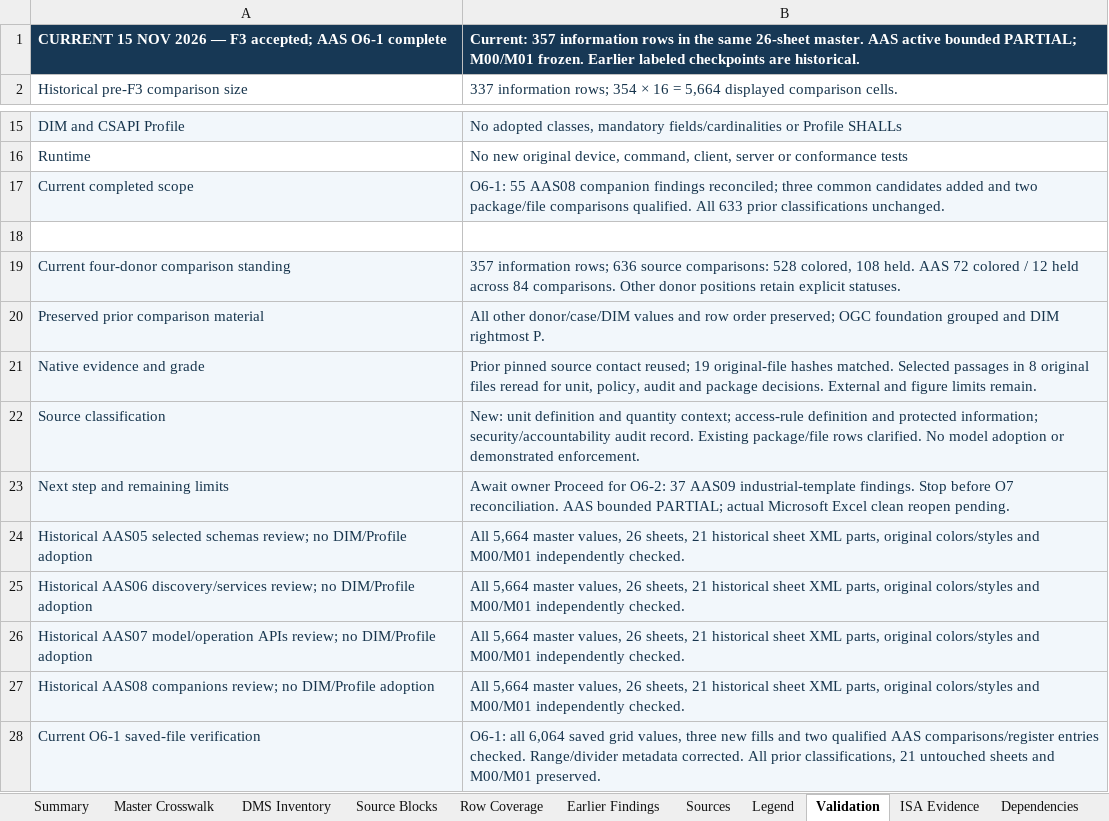
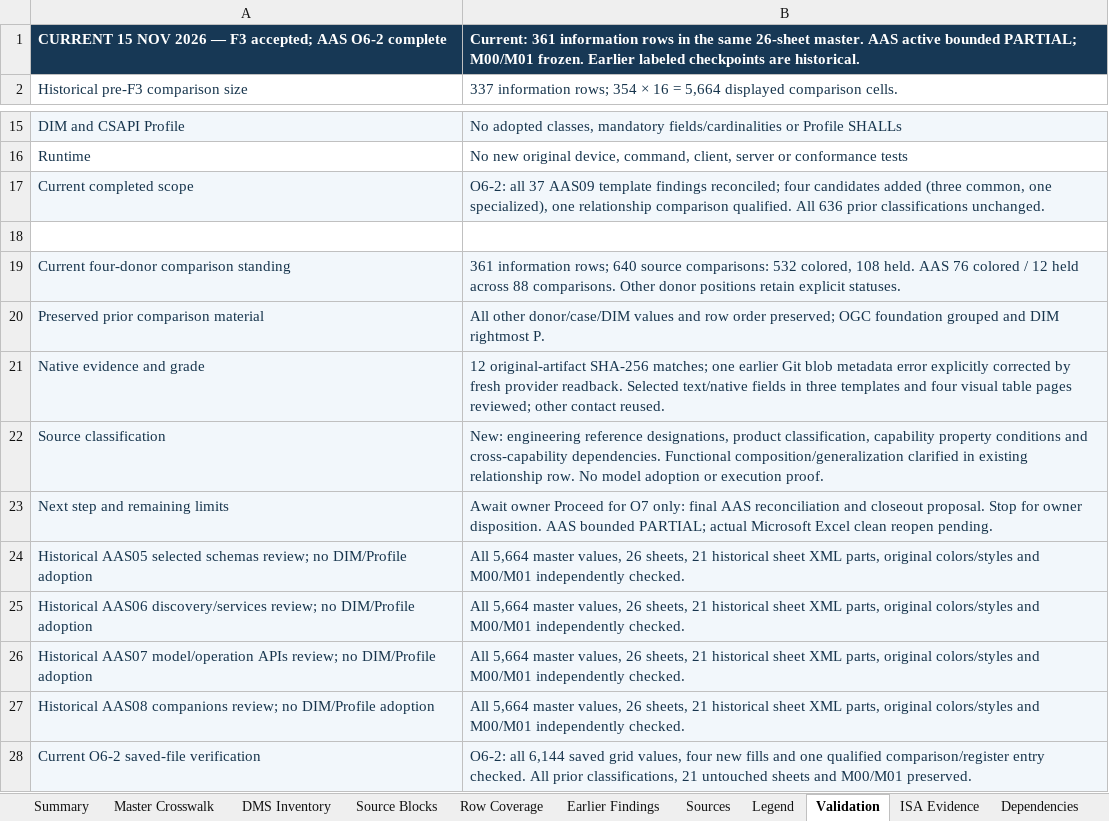
Before and after one commit to OS4CSAPI/glaux-client, an Excel workbook: Docs/Research/DIM_Profile_V2/Donor_DIM_Crosswalk/Master_Donor_Concept_to_DIM_Crosswalk.xlsx, sheet Validation, drawn as a sheet; only a part is shown, gaps mark what is left out; values as stored, in another font and other column widths than the file's, no borders; the diff names each change by its address in the sheet, - before the commit and + after, or states it on an @@ line.

Commit message:
Reconcile AAS O6-2 industrial templates into the canonical crosswalk

```diff
--- a/Docs/Research/DIM_Profile_V2/Donor_DIM_Crosswalk/Master_Donor_Concept_to_DIM_Crosswalk.xlsx (sheet Validation)
+++ b/Docs/Research/DIM_Profile_V2/Donor_DIM_Crosswalk/Master_Donor_Concept_to_DIM_Crosswalk.xlsx (sheet Validation)
-A1: …accepted; AAS O6-1 complete
+A1: …accepted; AAS O6-2 complete
-B1: Current: 357 information rows…
+B1: Current: 361 information rows…
-B17: O6-1: 55 AAS08 companion findings reconciled; three common candidates added and two package/file comparisons qualified. All 633 prior classifications…
+B17: O6-2: all 37 AAS09 template findings reconciled; four candidates added (three common, one specialized), one relationship comparison qualified. All 636 prior classifications…
-B19: 357 information rows; 636 source comparisons: 528 colored, 108 held. AAS 72 colored / 12 held across 84 comparisons. Other…
+B19: 361 information rows; 640 source comparisons: 532 colored, 108 held. AAS 76 colored / 12 held across 88 comparisons. Other…
-B21: Prior pinned source contact reused; 19 original-file hashes matched. Selected passages in 8 original files reread for unit, policy, audit and package decisions. External and figure limits remain.
+B21: 12 original-artifact SHA-256 matches; one earlier Git blob metadata error explicitly corrected by fresh provider readback. Selected text/native fields in three templates and four visual table pages reviewed; other contact reused.
-B22: New: unit definition and quantity context; access-rule definition and protected information; security/accountability audit record. Existing package/file rows clarified. No model adoption or demonstrated enforcement.
+B22: New: engineering reference designations, product classification, capability property conditions and cross-capability dependencies. Functional composition/generalization clarified in existing relationship row. No model adoption or execution proof.
-B23: …Proceed for O6-2: 37 AAS09 industrial-template findings. Stop before O7 reconciliation. AAS bounded…
+B23: …Proceed for O7 only: final AAS reconciliation and closeout proposal. Stop for owner disposition. AAS bounded…
-A28: Current O6-1 saved-file verification
+A28: Current O6-2 saved-file verification
-B28: O6-1: all 6,064 saved grid values, three new fills and two qualified AAS comparisons/register entries checked. Range/divider metadata corrected. All prior…
+B28: O6-2: all 6,144 saved grid values, four new fills and one qualified comparison/register entry checked. All prior…
```
Also changed, not shown: sheet DIM Register, sheet Master Crosswalk, sheet Summary, sheet Legend, 10 other files.
